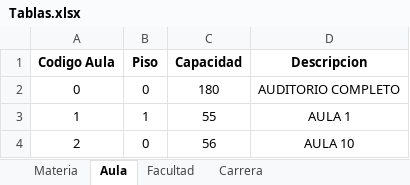
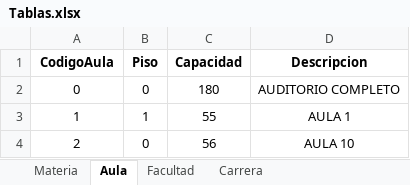
Before and after one commit to GomezAgustin12/Proyecto-Integrador, an Excel workbook: Tablas.xlsx, sheet Aula, drawn as a sheet; only a part is shown; values as stored, in another font and other column widths than the file's, no borders; the diff names each change by its address in the sheet, - before the commit and + after, or states it on an @@ line.

Commit message:
Se genero la clase Aula y la carga de Aulas

```diff
--- a/Tablas.xlsx (sheet Aula)
+++ b/Tablas.xlsx (sheet Aula)
-A1: Codigo Aula
+A1: CodigoAula
```
Also changed, not shown: 5 other files.
